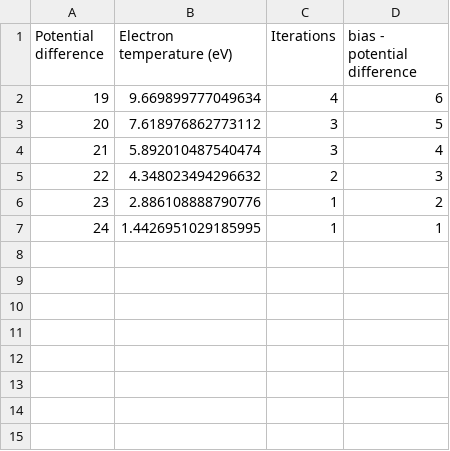
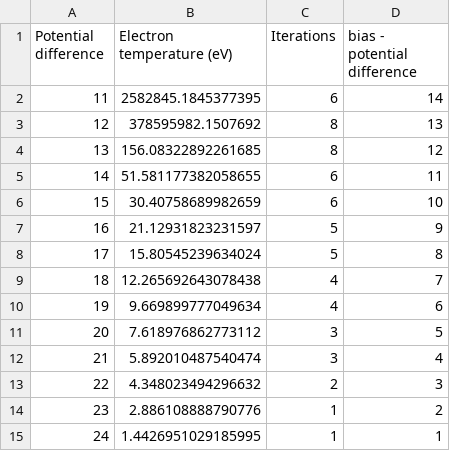
Before and after one commit to CFigueroa90894/plasmetry, a CSV file: src/diagnostics/calculations/testing/testing scenarios/testing_tlp/25_bias_testing_tlp_.csv, drawn as a sheet; the diff names each change by its address in the sheet, - before the commit and + after, or states it on an @@ line.

Commit message:
tlp testing scenarios modified

```diff
--- a/src/diagnostics/calculations/testing/testing scenarios/testing_tlp/25_bias_testing_tlp_.csv
+++ b/src/diagnostics/calculations/testing/testing scenarios/testing_tlp/25_bias_testing_tlp_.csv
+row 2: 11 | 2582845.1845377395 | 6 | 14
+row 3: 12 | 378595982.1507692 | 8 | 13
+row 4: 13 | 156.08322892261685 | 8 | 12
+row 5: 14 | 51.581177382058655 | 6 | 11
+row 6: 15 | 30.40758689982659 | 6 | 10
+row 7: 16 | 21.12931823231597 | 5 | 9
+row 8: 17 | 15.80545239634024 | 5 | 8
+row 9: 18 | 12.265692643078438 | 4 | 7
```
Also changed, not shown: src/diagnostics/calculations/testing/testing scenarios/testing_tlp/15_bias_testing_tlp_.csv, src/diagnostics/calculations/testing/testing scenarios/testing_tlp/20_bias_testing_tlp_.csv, 1 other file.
